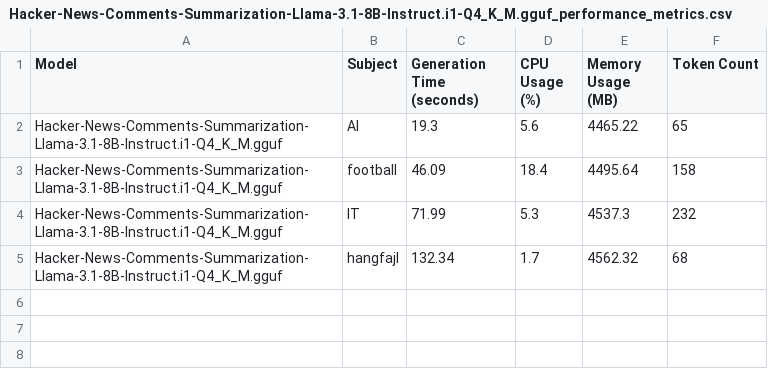
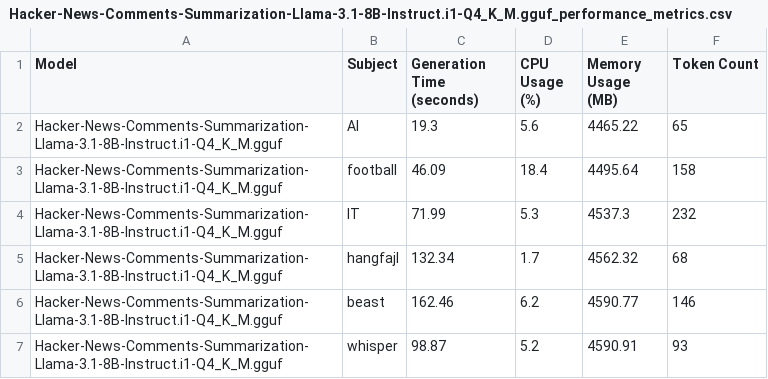
Before and after one commit to Botter01/Onlab_LLM_2025, a CSV file: outputs/Hacker-News-Comments-Summarization-Llama-3.1-8B-Instruct.i1-Q4_K_M.gguf_performance_metrics.csv, drawn as a sheet.

```diff
--- a/outputs/Hacker-News-Comments-Summarization-Llama-3.1-8B-Instruct.i1-Q4_K_M.gguf_performance_metrics.csv
+++ b/outputs/Hacker-News-Comments-Summarization-Llama-3.1-8B-Instruct.i1-Q4_K_M.gguf_performance_metrics.csv
@@ -5 +5,3 @@ Hacker-News-Comments-Summarization-Llama-3.1-8B-Instruct.i1-Q4_K_M.gguf,IT,71.99
 Hacker-News-Comments-Summarization-Llama-3.1-8B-Instruct.i1-Q4_K_M.gguf,hangfajl,132.34,1.7,4562.32,68
+Hacker-News-Comments-Summarization-Llama-3.1-8B-Instruct.i1-Q4_K_M.gguf,beast,162.46,6.2,4590.77,146
+Hacker-News-Comments-Summarization-Llama-3.1-8B-Instruct.i1-Q4_K_M.gguf,whisper,98.87,5.2,4590.91,93
```
Also changed, not shown: outputs/Llama-3.2-1B-Instruct-Q4_K_M.gguf_performance_metrics.csv, results/Hacker-News-Comments-Summarization-Llama-3.1-8B-Instruct.i1-Q4_K_M.gguf_metrics.csv, 20 other files.
